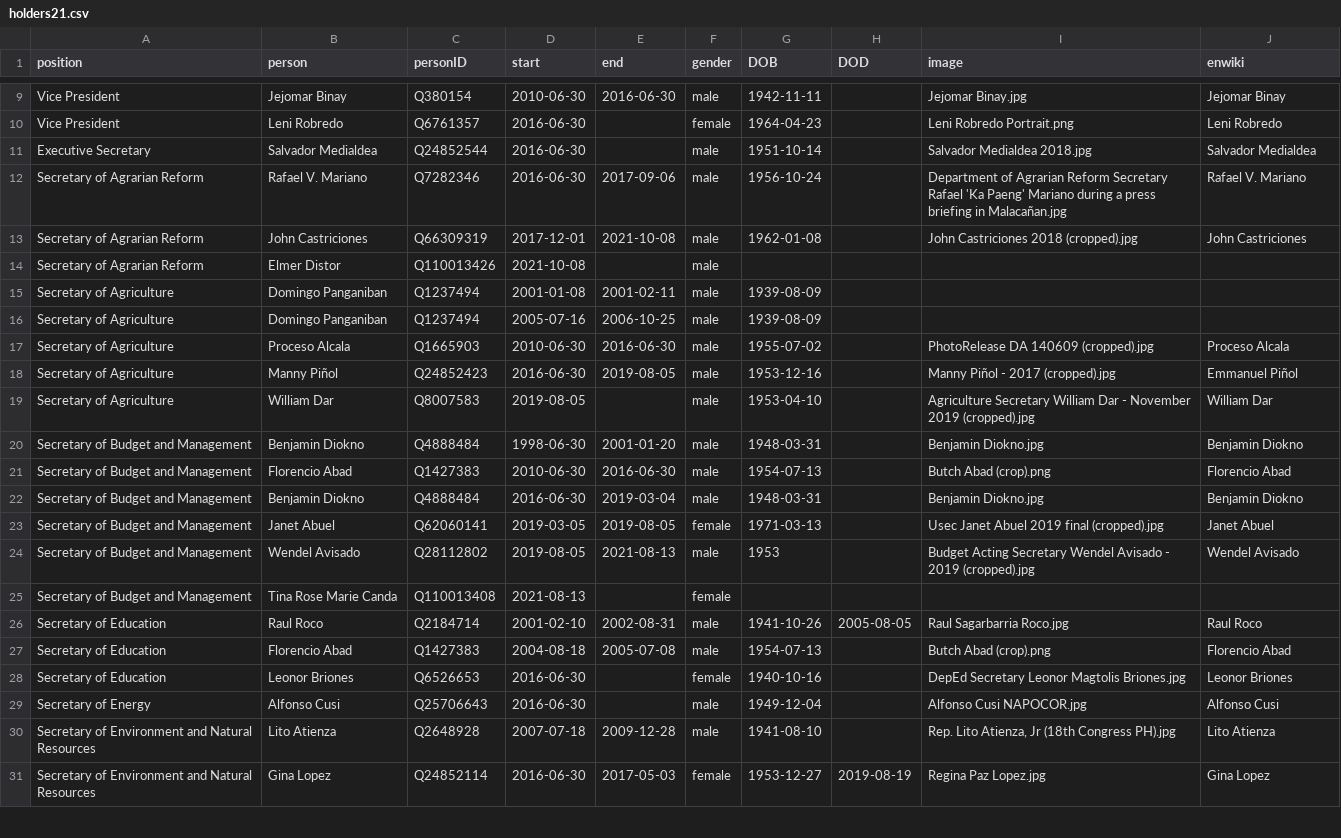
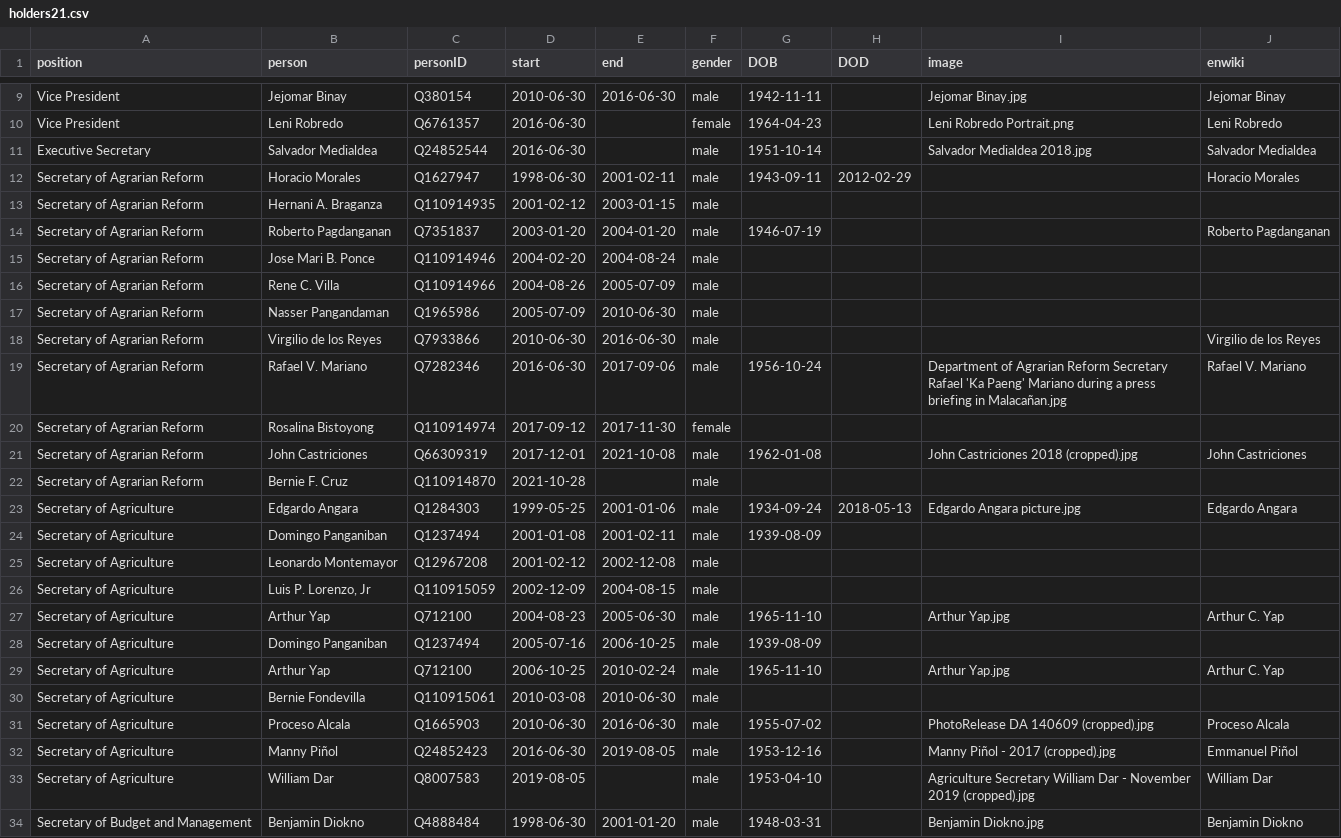
Before and after one commit to every-politician-scrapers/philippines-ministers, a CSV file: html/holders21.csv, drawn as a sheet; only a part is shown, gaps mark what is left out; the shorter side is filled out with more unchanged rows.

```diff
--- a/html/holders21.csv
+++ b/html/holders21.csv
@@ -11,7 +11,21 @@ Vice President,Leni Robredo,Q6761357,2016-06-30,,female,1964-04-23,,Leni Robredo
 Executive Secretary,Salvador Medialdea,Q24852544,2016-06-30,,male,1951-10-14,,Salvador Medialdea 2018.jpg,Salvador Medialdea
+Secretary of Agrarian Reform,Horacio Morales,Q1627947,1998-06-30,2001-02-11,male,1943-09-11,2012-02-29,,Horacio Morales
+Secretary of Agrarian Reform,Hernani A. Braganza,Q110914935,2001-02-12,2003-01-15,male,,,,
+Secretary of Agrarian Reform,Roberto Pagdanganan,Q7351837,2003-01-20,2004-01-20,male,1946-07-19,,,Roberto Pagdanganan
+Secretary of Agrarian Reform,Jose Mari B. Ponce,Q110914946,2004-02-20,2004-08-24,male,,,,
+Secretary of Agrarian Reform,Rene C. Villa,Q110914966,2004-08-26,2005-07-09,male,,,,
+Secretary of Agrarian Reform,Nasser Pangandaman,Q1965986,2005-07-09,2010-06-30,male,,,,
+Secretary of Agrarian Reform,Virgilio de los Reyes,Q7933866,2010-06-30,2016-06-30,male,,,,Virgilio de los Reyes
 Secretary of Agrarian Reform,Rafael V. Mariano,Q7282346,2016-06-30,2017-09-06,male,1956-10-24,,Department of Agrarian Reform Secretary Rafael 'Ka Paeng' Mariano during a press briefing in Malacañan.jpg,Rafael V. Mariano
+Secretary of Agrarian Reform,Rosalina Bistoyong,Q110914974,2017-09-12,2017-11-30,female,,,,
 Secretary of Agrarian Reform,John Castriciones,Q66309319,2017-12-01,2021-10-08,male,1962-01-08,,John Castriciones 2018 (cropped).jpg,John Castriciones
-Secretary of Agrarian Reform,Elmer Distor,Q110013426,2021-10-08,,male,,,,
+Secretary of Agrarian Reform,Bernie F. Cruz,Q110914870,2021-10-28,,male,,,,
+Secretary of Agriculture,Edgardo Angara,Q1284303,1999-05-25,2001-01-06,male,1934-09-24,2018-05-13,Edgardo Angara picture.jpg,Edgardo Angara
 Secretary of Agriculture,Domingo Panganiban,Q1237494,2001-01-08,2001-02-11,male,1939-08-09,,,
+Secretary of Agriculture,Leonardo Montemayor,Q12967208,2001-02-12,2002-12-08,male,,,,
+Secretary of Agriculture,"Luis P. Lorenzo, Jr",Q110915059,2002-12-09,2004-08-15,male,,,,
+Secretary of Agriculture,Arthur Yap,Q712100,2004-08-23,2005-06-30,male,1965-11-10,,Arthur Yap.jpg,Arthur C. Yap
 Secretary of Agriculture,Domingo Panganiban,Q1237494,2005-07-16,2006-10-25,male,1939-08-09,,,
+Secretary of Agriculture,Arthur Yap,Q712100,2006-10-25,2010-02-24,male,1965-11-10,,Arthur Yap.jpg,Arthur C. Yap
+Secretary of Agriculture,Bernie Fondevilla,Q110915061,2010-03-08,2010-06-30,male,,,,
 Secretary of Agriculture,Proceso Alcala,Q1665903,2010-06-30,2016-06-30,male,1955-07-02,,PhotoRelease DA 140609 (cropped).jpg,Proceso Alcala
```
Also changed, not shown: html/current.csv, html/positions.csv, 1 other file.
